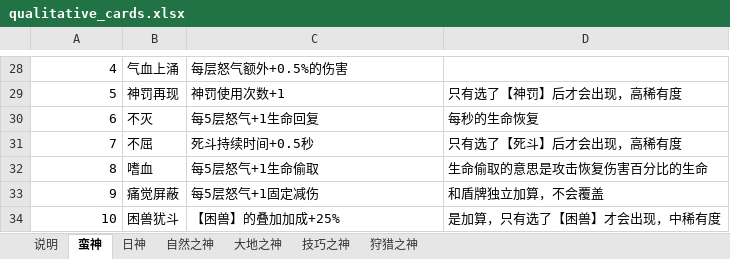
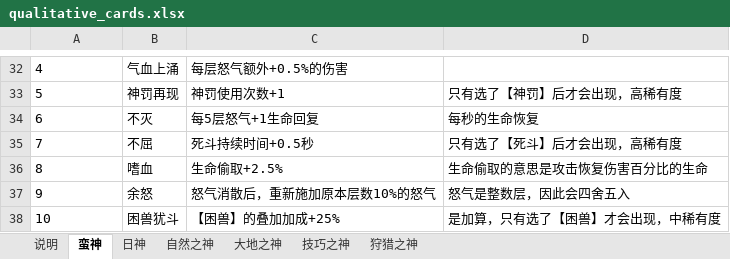
Before and after one commit to oZlUche/packsoudc, an Excel workbook: docs/qualitative_cards.xlsx, sheet 蛮神, drawn as a sheet; only a part is shown, gaps mark what is left out; values as stored, in another font and other column widths than the file's, no borders; removed rows and columns are numbered as before the commit, all else as after; the diff covers the shown part only; the diff names each change by its address in the sheet, - before the commit and + after, or states it on an @@ line.

```diff
--- a/docs/qualitative_cards.xlsx (sheet 蛮神)
+++ b/docs/qualitative_cards.xlsx (sheet 蛮神)
-A32:A36 alignment: right
+A32:A36 alignment: left
-C36: 每5层怒气+1生命偷取
+C36: 生命偷取+2.5%
-row 33: 9 | 痛觉屏蔽 | 每5层怒气+1固定减伤 | 和盾牌独立加算，不会覆盖
+row 37: 9 | 余怒 | 怒气消散后，重新施加原本层数10%的怒气 | 怒气是整数层，因此会四舍五入
-A38 alignment: right
+A38 alignment: left
```
Also changed, not shown: 6 added rows, 2 removed rows, 5 edited cells and cell formats elsewhere in this sheet, sheet 日神, sheet 自然之神, 1 other file.
